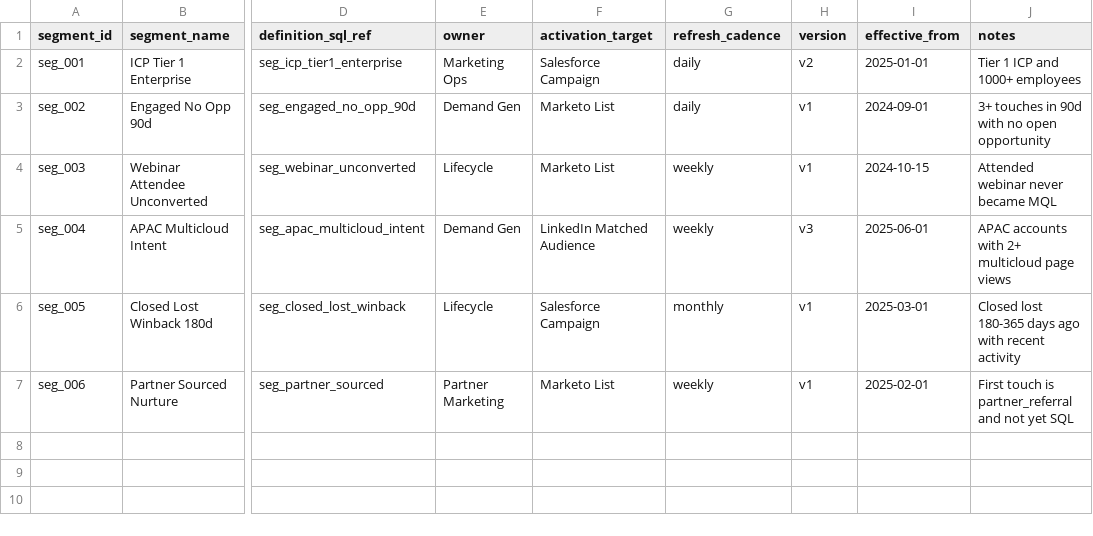
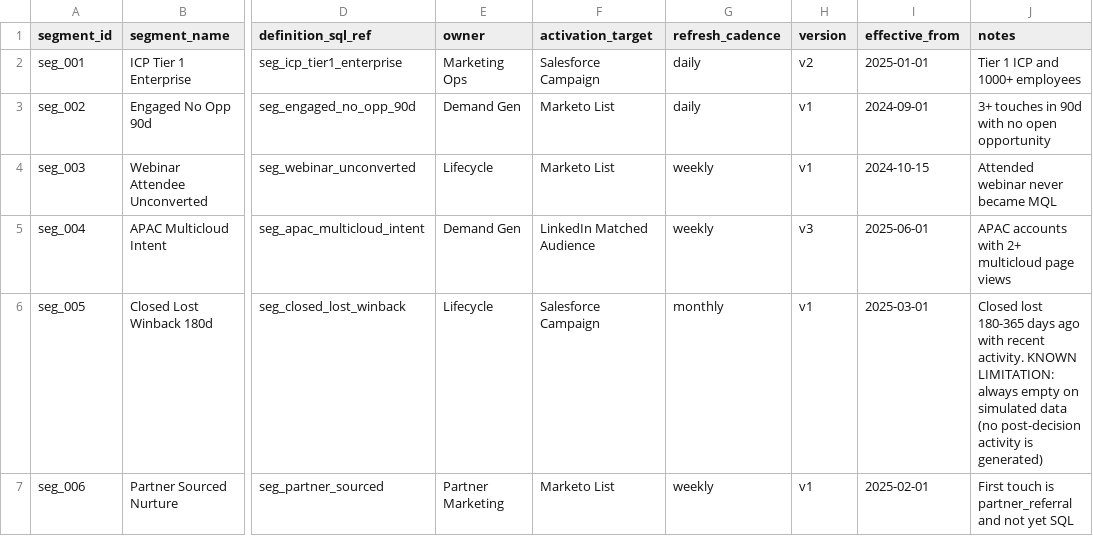
Before and after one commit to sujay181/mkt-intel, a CSV file: dbt_project/seeds/segment_definitions.csv, drawn as a sheet; only a part is shown, gaps mark what is left out; the diff names each change by its address in the sheet, - before the commit and + after, or states it on an @@ line.

Commit message:
Document seg_005 as a known limitation; flag empty segments
The simulation emits no activity after an account's buying decision,
so the Closed Lost Winback segment can never have members. Keep the
definition (it is correct for production data), mark the limitation in
the seed, the model, ASSUMPTIONS.md and the README, and have the
segment report list any registered segment with zero members.

```diff
--- a/dbt_project/seeds/segment_definitions.csv
+++ b/dbt_project/seeds/segment_definitions.csv
-J6 (notes): …with recent activity
+J6 (notes): …with recent activity. KNOWN LIMITATION: always empty on simulated data (no post-decision activity is generated)
```
Also changed, not shown: 4 other files.
